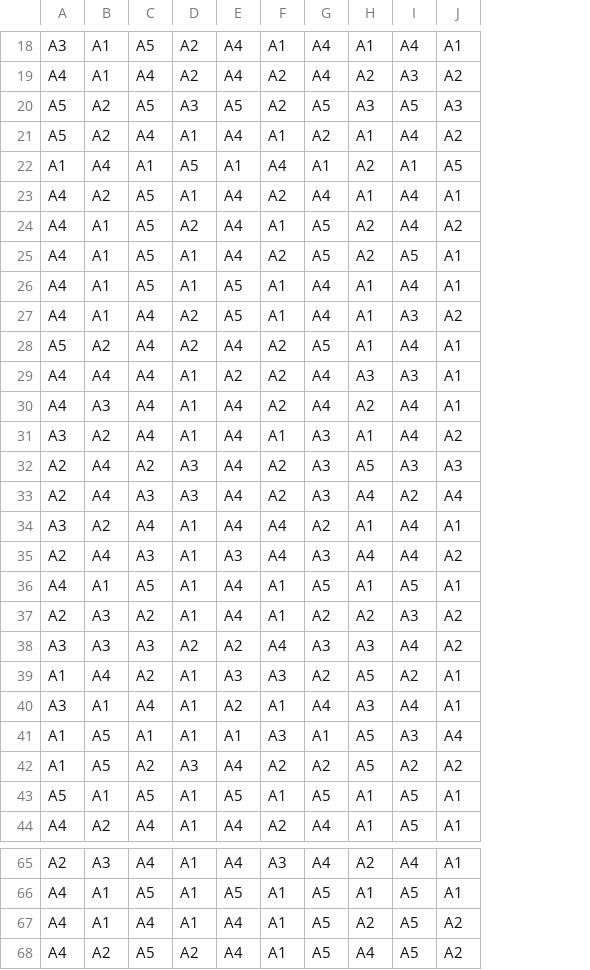
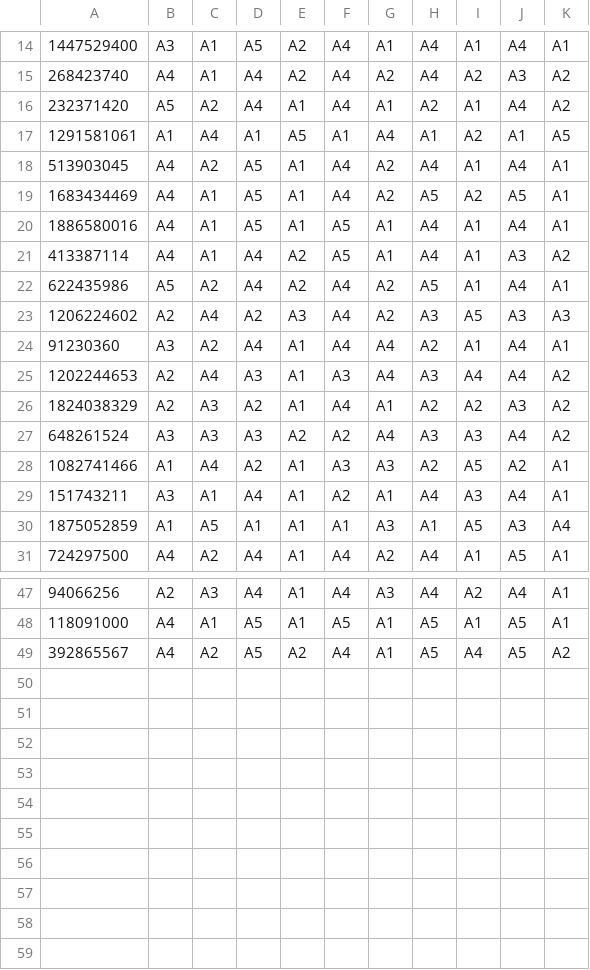
Before and after one commit to michaelfeurstein/sbl-experiment, a CSV file: sus_details/sus_cnl_likert_responses.csv, drawn as a sheet; only a part is shown, gaps mark what is left out; removed rows and columns are numbered as before the commit, all else as after; the diff covers the shown part only; the diff names each change by its address in the sheet, - before the commit and + after, or states it on an @@ line.

```diff
--- a/sus_details/sus_cnl_likert_responses.csv
+++ b/sus_details/sus_cnl_likert_responses.csv
+column A, rows 14-31: 1447529400 | 268423740 | 232371420 | 1291581061 | 513903045 | 1683434469 | 1886580016 | 413387114 | 622435986 | 1206224602 | 91230360 | 1202244653 | 1824038329 | 648261524 | 1082741466 | 151743211 | 1875052859 | 724297500; rows 47-49: 94066256 | 118091000 | 392865567
-row 20: A5 | A2 | A5 | A3 | A5 | A2 | A5 | A3 | A5 | A3
-row 24: A4 | A1 | A5 | A2 | A4 | A1 | A5 | A2 | A4 | A2
-row 29: A4 | A4 | A4 | A1 | A2 | A2 | A4 | A3 | A3 | A1
-row 30: A4 | A3 | A4 | A1 | A4 | A2 | A4 | A2 | A4 | A1
-row 31: A3 | A2 | A4 | A1 | A4 | A1 | A3 | A1 | A4 | A2
-row 33: A2 | A4 | A3 | A3 | A4 | A2 | A3 | A4 | A2 | A4
-row 36: A4 | A1 | A5 | A1 | A4 | A1 | A5 | A1 | A5 | A1
-row 42: A1 | A5 | A2 | A3 | A4 | A2 | A2 | A5 | A2 | A2
-row 43: A5 | A1 | A5 | A1 | A5 | A1 | A5 | A1 | A5 | A1
-row 67: A4 | A1 | A4 | A1 | A4 | A1 | A5 | A2 | A5 | A2
```
Also changed, not shown: 9 removed rows elsewhere in this file, sus_details/sus_kv_likert_responses.csv, 4 other files.
